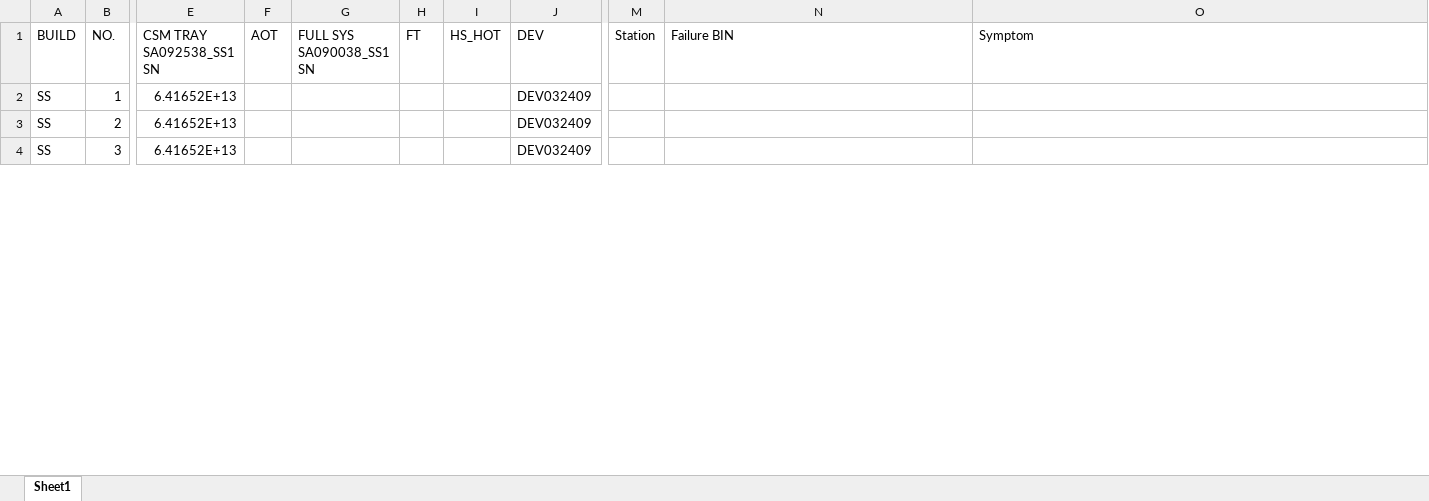
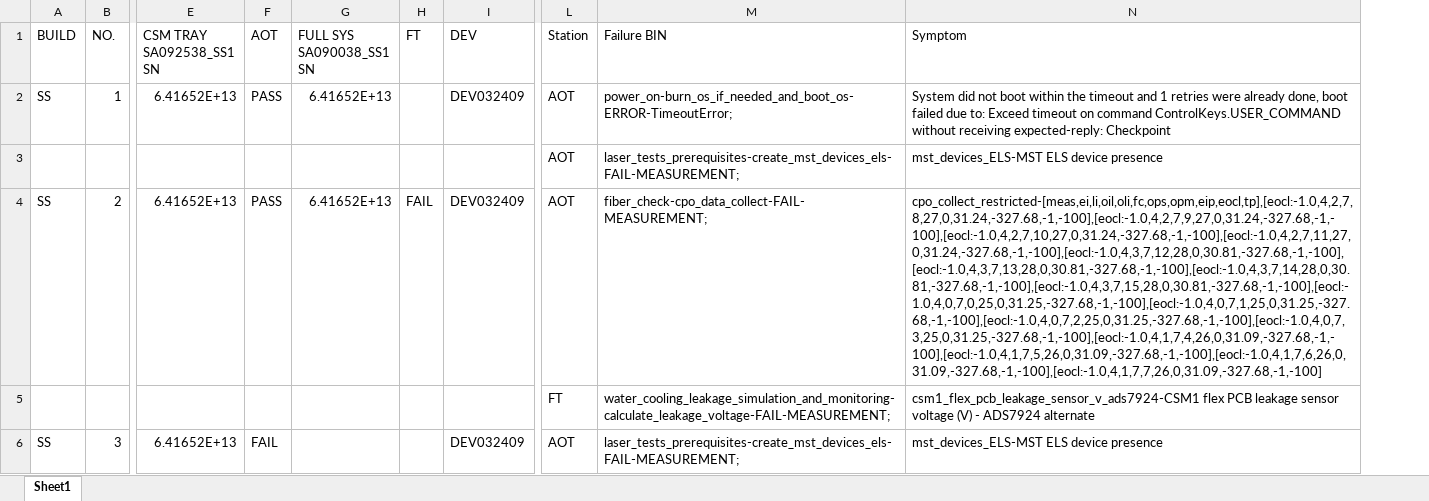
Before and after one commit to Kim-SWRD/Chameleon_test, an Excel workbook: SS_mapping.xlsx, sheet Sheet1, drawn as a sheet; only a part is shown, gaps mark what is left out; values as stored, in another font and other column widths than the file's, no borders; removed rows and columns are numbered as before the commit, all else as after; rows hold the shown columns only; the diff covers the shown part only; the diff names each change by its address in the sheet, - before the commit and + after, or states it on an @@ line.

Commit message:
Update SS_mapping.xlsx via Streamlit

```diff
--- a/SS_mapping.xlsx (sheet Sheet1)
+++ b/SS_mapping.xlsx (sheet Sheet1)
-column I (HS_HOT), empty
-F2 (AOT): (empty)
+F2 (AOT): PASS
-G2 (FULL SYS SA090038_SS1 SN): (empty)
+G2 (FULL SYS SA090038_SS1 SN): 6.41652E+13
-L2 (Station): (empty)
+L2 (Station): AOT
-M2 (Failure BIN): (empty)
+M2 (Failure BIN): power_on-burn_os_if_needed_and_boot_os-ERROR-TimeoutError;
-N2 (Symptom): (empty)
+N2 (Symptom): System did not boot within the timeout and 1 retries were already done, boot failed due to: Exceed timeout on command ControlKeys.USER_COMMAND without receiving expected-reply: Checkpoint
+row 3:  |  |  |  |  |  |  | AOT | laser_tests_prerequisites-create_mst_devices_els-FAIL-MEASUREMENT; | mst_devices_ELS-MST ELS device presence
-F4 (AOT): (empty)
+F4 (AOT): PASS
-G4 (FULL SYS SA090038_SS1 SN): (empty)
+G4 (FULL SYS SA090038_SS1 SN): 6.41652E+13
-H4 (FT): (empty)
+H4 (FT): FAIL
-L4 (Station): (empty)
+L4 (Station): AOT
-M4 (Failure BIN): (empty)
+M4 (Failure BIN): fiber_check-cpo_data_collect-FAIL-MEASUREMENT;
-N4 (Symptom): (empty)
+N4 (Symptom): cpo_collect_restricted-[meas,ei,li,oil,oli,fc,ops,opm,eip,eocl,tp],[eocl:-1.0,4,2,7,8,27,0,31.24,-327.68,-1,-100],[eocl:-1.0,4,2,7,9,27,0,31.24,-327.68,-1,-100],[eocl:-1.0,4,2,7,10,27,0,31.24,-327.68,-1,-100],[eocl:-1.0,4,2,7,11,27,0,31.24,-327.68,-1,-100],[eocl:-1.0,4,3,7,12,28,0,30.81,-327.68,-1,-100],[eocl:-1.0,4,3,7,13,28,0,30.81,-327.68,-1,-100],[eocl:-1.0,4,3,7,14,28,0,30.81,-327.68,-1,-100],[eocl:-1.0,4,3,7,15,28,0,30.81,-327.68,-1,-100],[eocl:-1.0,4,0,7,0,25,0,31.25,-327.68,-1,-100],[eocl:-1.0,4,0,7,1,25,0,31.25,-327.68,-1,-100],[eocl:-1.0,4,0,7,2,25,0,31.25,-327.68,-1,-100],[eocl:-1.0,4,0,7,3,25,0,31.25,-327.68,-1,-100],[eocl:-1.0,4,1,7,4,26,0,31.09,-327.68,-1,-100],[eocl:-1.0,4,1,7,5,26,0,31.09,-327.68,-1,-100],[eocl:-1.0,4,1,7,6,26,0,31.09,-327.68,-1,-100],[eocl:-1.0,4,1,7,7,26,0,31.09,-327.68,-1,-100]
+row 5:  |  |  |  |  |  |  | FT | water_cooling_leakage_simulation_and_monitoring-calculate_leakage_voltage-FAIL-MEASUREMENT; | csm1_flex_pcb_leakage_sensor_v_ads7924-CSM1 flex PCB leakage sensor voltage (V) - ADS7924 alternate
-F6 (AOT): (empty)
+F6 (AOT): FAIL
-L6 (Station): (empty)
+L6 (Station): AOT
-M6 (Failure BIN): (empty)
+M6 (Failure BIN): laser_tests_prerequisites-create_mst_devices_els-FAIL-MEASUREMENT;
-N6 (Symptom): (empty)
+N6 (Symptom): mst_devices_ELS-MST ELS device presence
```
Also changed, not shown: 10 added rows and 17 edited cells elsewhere in this sheet.
